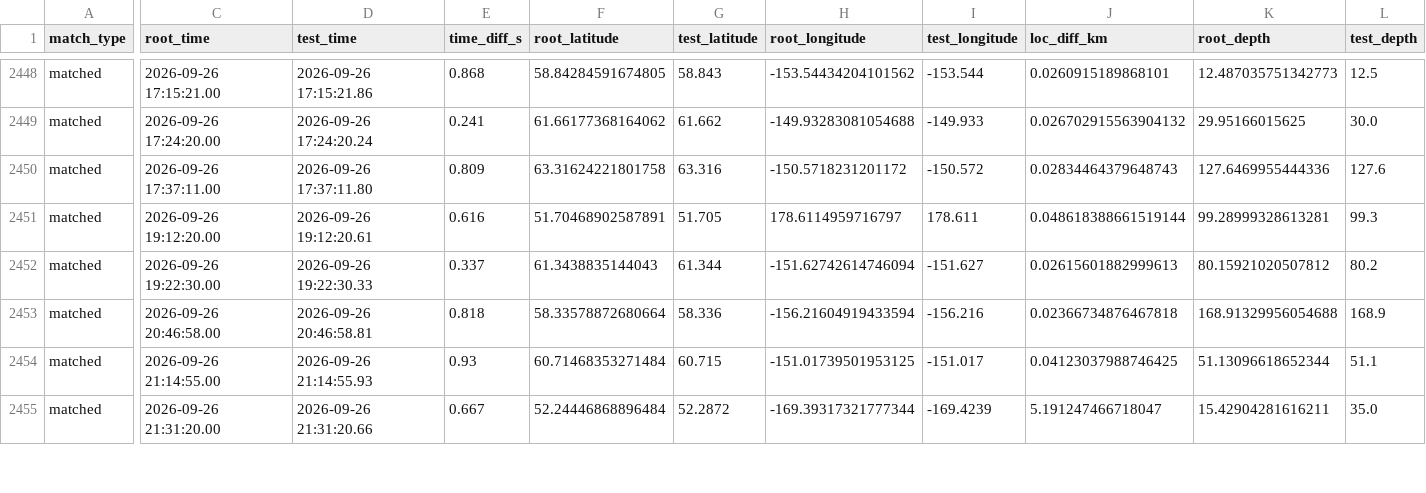
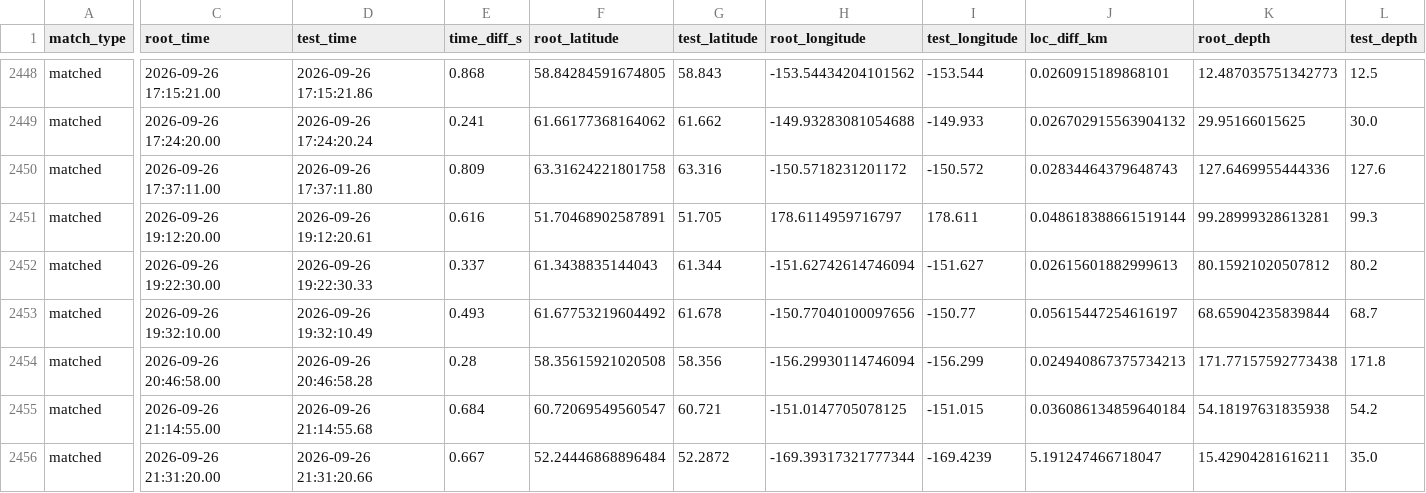
Before and after one commit to mewest/system_comparisons, a CSV file: output/2026-09-02_2026-10-02/aec-to-usgs-data.csv, drawn as a sheet; only a part is shown, gaps mark what is left out; addresses are those after the commit; rows hold the shown columns only; the diff covers the shown part only; the diff names each change by its address in the sheet, - before the commit and + after, or states it on an @@ line.

Commit message:
Web page: single system toggle, interactive map, linked selection across plots, 15-min latency cutoff, new reference lines, link format; PNG axis to match; rerun 2026-09-02..10-02

```diff
--- a/output/2026-09-02_2026-10-02/aec-to-usgs-data.csv
+++ b/output/2026-09-02_2026-10-02/aec-to-usgs-data.csv
+row 2453: matched | 2026-09-26 19:32:10.00 | 2026-09-26 19:32:10.49 | 0.493 | 61.67753219604492 | 61.678 | -150.77040100097656 | -150.77 | 0.05615447254616197 | 68.65904235839844 | 68.7
-D2454 (test_time): 2026-09-26 20:46:58.81
+D2454 (test_time): 2026-09-26 20:46:58.28
-E2454 (time_diff_s): 0.818
+E2454 (time_diff_s): 0.28
-F2454 (root_latitude): 58.33578872680664
+F2454 (root_latitude): 58.35615921020508
-G2454 (test_latitude): 58.336
+G2454 (test_latitude): 58.356
-H2454 (root_longitude): -156.21604919433594
+H2454 (root_longitude): -156.29930114746094
-I2454 (test_longitude): -156.216
+I2454 (test_longitude): -156.299
-J2454 (loc_diff_km): 0.02366734876467818
+J2454 (loc_diff_km): 0.024940867375734213
-K2454 (root_depth): 168.91329956054688
+K2454 (root_depth): 171.77157592773438
-L2454 (test_depth): 168.9
+L2454 (test_depth): 171.8
-D2455 (test_time): 2026-09-26 21:14:55.93
+D2455 (test_time): 2026-09-26 21:14:55.68
-E2455 (time_diff_s): 0.93
+E2455 (time_diff_s): 0.684
-F2455 (root_latitude): 60.71468353271484
+F2455 (root_latitude): 60.72069549560547
-G2455 (test_latitude): 60.715
+G2455 (test_latitude): 60.721
-H2455 (root_longitude): -151.01739501953125
+H2455 (root_longitude): -151.0147705078125
-I2455 (test_longitude): -151.017
+I2455 (test_longitude): -151.015
-J2455 (loc_diff_km): 0.04123037988746425
+J2455 (loc_diff_km): 0.036086134859640184
-K2455 (root_depth): 51.13096618652344
+K2455 (root_depth): 54.18197631835938
-L2455 (test_depth): 51.1
+L2455 (test_depth): 54.2
```
Also changed, not shown: 3 added rows, 2 removed rows and 36 edited cells elsewhere in this file, output/2026-09-02_2026-10-02/systems_stats.csv, 19 other files.
